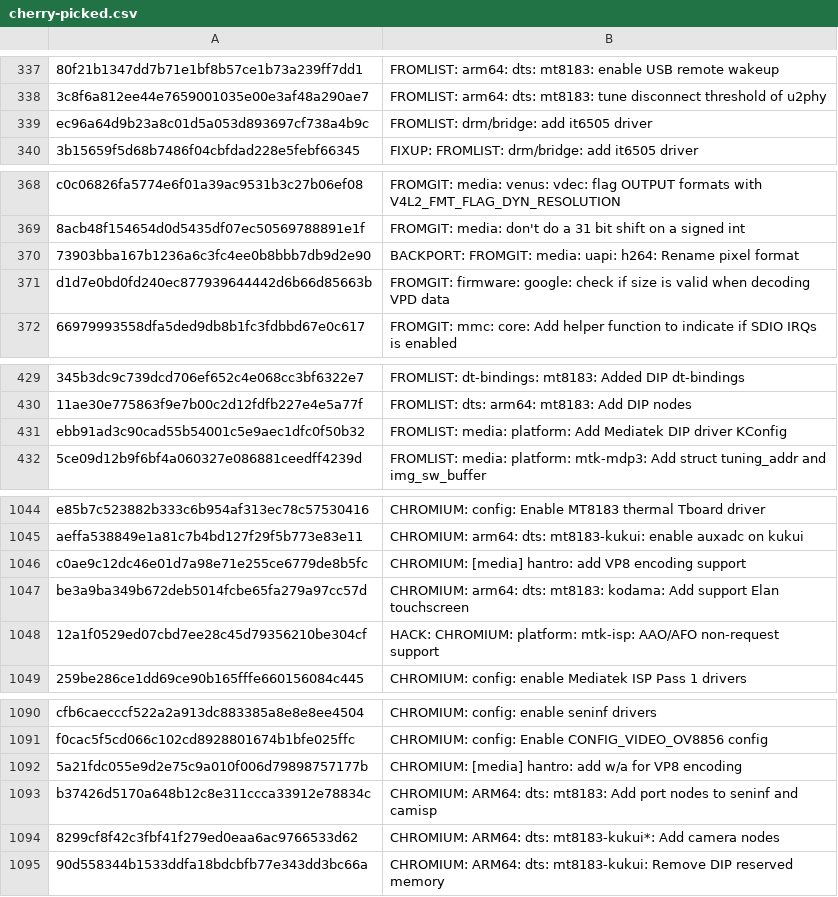
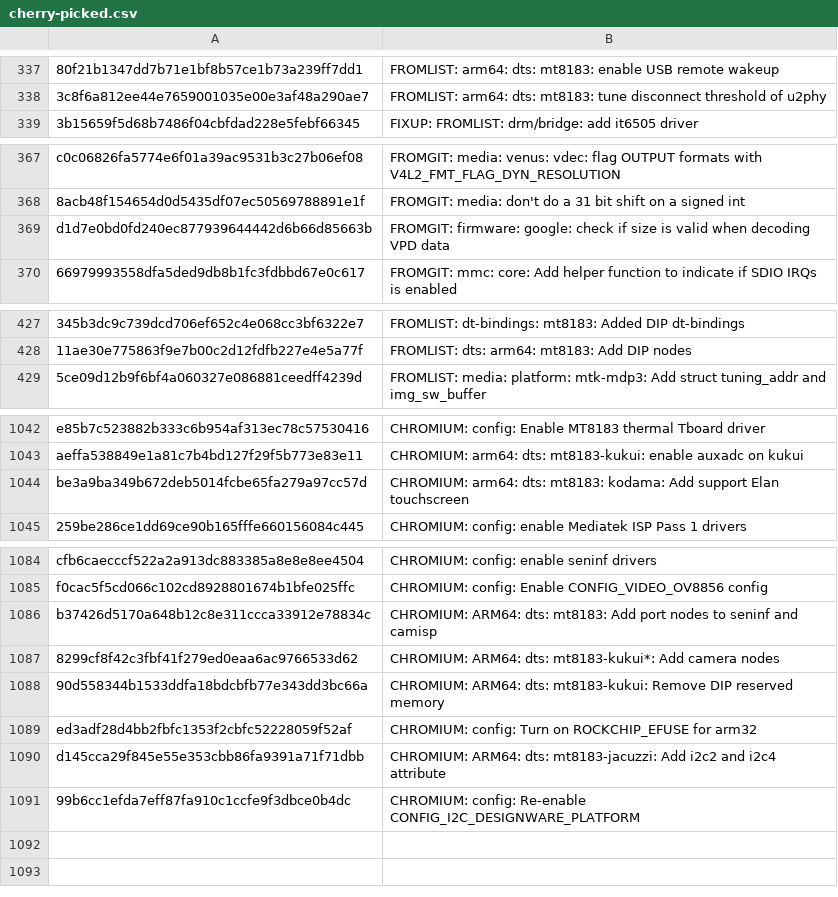
Before and after one commit to ismell/chromeos-kernel-rebase, a CSV file: rebase53/log/cherry-picked.csv, drawn as a sheet; only a part is shown, gaps mark what is left out; removed rows and columns are numbered as before the commit, all else as after; the diff covers the shown part only; the diff names each change by its address in the sheet, - before the commit and + after, or states it on an @@ line.

```diff
--- a/rebase53/log/cherry-picked.csv
+++ b/rebase53/log/cherry-picked.csv
-row 339: ec96a64d9b23a8c01d5a053d893697cf738a4b9c | FROMLIST: drm/bridge: add it6505 driver
-row 370: 73903bba167b1236a6c3fc4ee0b8bbb7db9d2e90 | BACKPORT: FROMGIT: media: uapi: h264: Rename pixel format
-row 431: ebb91ad3c90cad55b54001c5e9aec1dfc0f50b32 | FROMLIST: media: platform: Add Mediatek DIP driver KConfig
-row 1046: c0ae9c12dc46e01d7a98e71e255ce6779de8b5fc | CHROMIUM: [media] hantro: add VP8 encoding support
-row 1048: 12a1f0529ed07cbd7ee28c45d79356210be304cf | HACK: CHROMIUM: platform: mtk-isp: AAO/AFO non-request support
-row 1092: 5a21fdc055e9d2e75c9a010f006d79898757177b | CHROMIUM: [media] hantro: add w/a for VP8 encoding
+row 1089: ed3adf28d4bb2fbfc1353f2cbfc52228059f52af | CHROMIUM: config: Turn on ROCKCHIP_EFUSE for arm32
+row 1090: d145cca29f845e55e353cbb86fa9391a71f71dbb | CHROMIUM: ARM64: dts: mt8183-jacuzzi: Add i2c2 and i2c4 attribute
+row 1091: 99b6cc1efda7eff87fa910c1ccfe9f3dbce0b4dc | CHROMIUM: config: Re-enable CONFIG_I2C_DESIGNWARE_PLATFORM
```
Also changed, not shown: 1 added row and 2 removed rows elsewhere in this file, rebase53/log/patched.csv, rebase53/log/skipped.csv, 11 other files.
